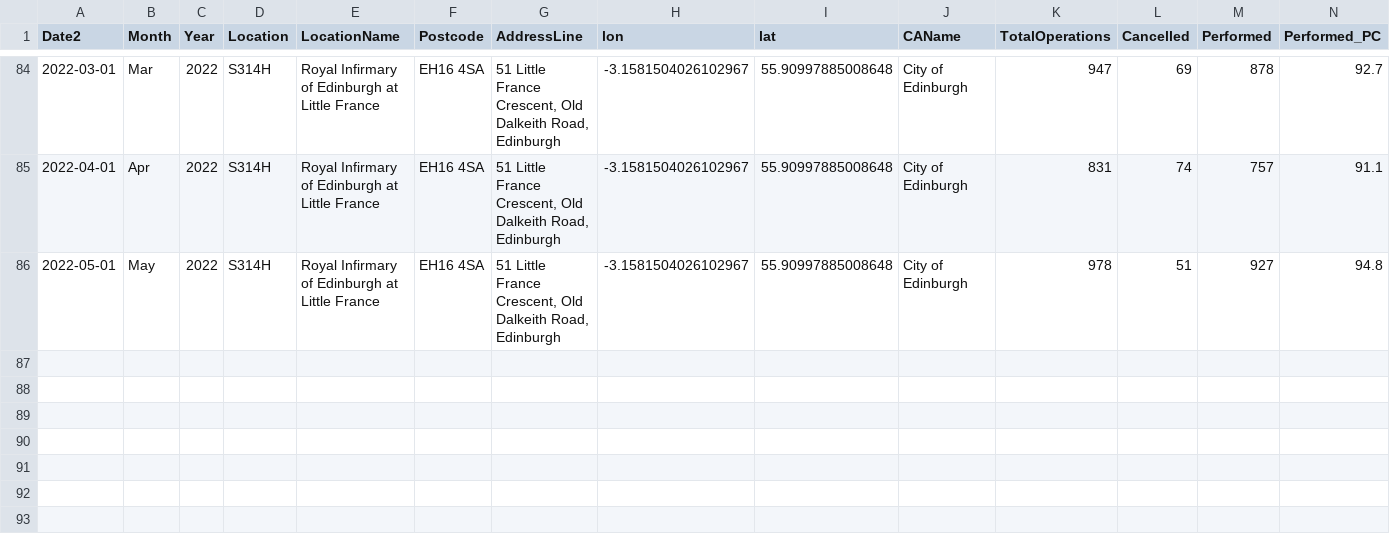
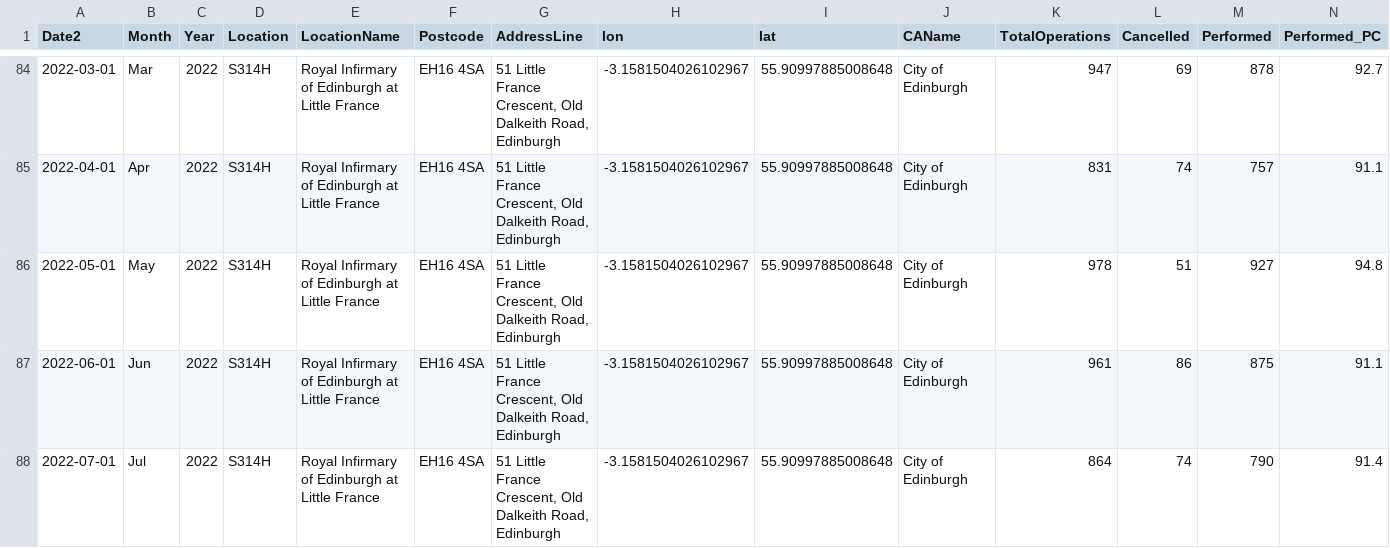
Before and after one commit to DCTdatateam/Hospitals-Tracker_NHS-Scotland, a CSV file: data/cancelled-operations/hospitals/RoyalInfirmaryofEdinburghatLittleFrance.csv, drawn as a sheet; only a part is shown, gaps mark what is left out; rows hold the shown columns only; the diff names each change by its address in the sheet, - before the commit and + after, or states it on an @@ line.

```diff
--- a/data/cancelled-operations/hospitals/RoyalInfirmaryofEdinburghatLittleFrance.csv
+++ b/data/cancelled-operations/hospitals/RoyalInfirmaryofEdinburghatLittleFrance.csv
+row 87: 2022-06-01 | Jun | 2022 | S314H | Royal Infirmary of Edinburgh at Little France | EH16 4SA | 51 Little France Crescent, Old Dalkeith Road, Edinburgh | -3.1581504026102967 | 55.90997885008648 | City of Edinburgh | 961 | 86 | 875 | 91.1
+row 88: 2022-07-01 | Jul | 2022 | S314H | Royal Infirmary of Edinburgh at Little France | EH16 4SA | 51 Little France Crescent, Old Dalkeith Road, Edinburgh | -3.1581504026102967 | 55.90997885008648 | City of Edinburgh | 864 | 74 | 790 | 91.4
```
Also changed, not shown: data/cancelled-operations/hospitals/AberdeenRoyalInfirmary.csv, data/cancelled-operations/hospitals/Dumfries&GallowayRoyalInfirmary.csv, 38 other files.
